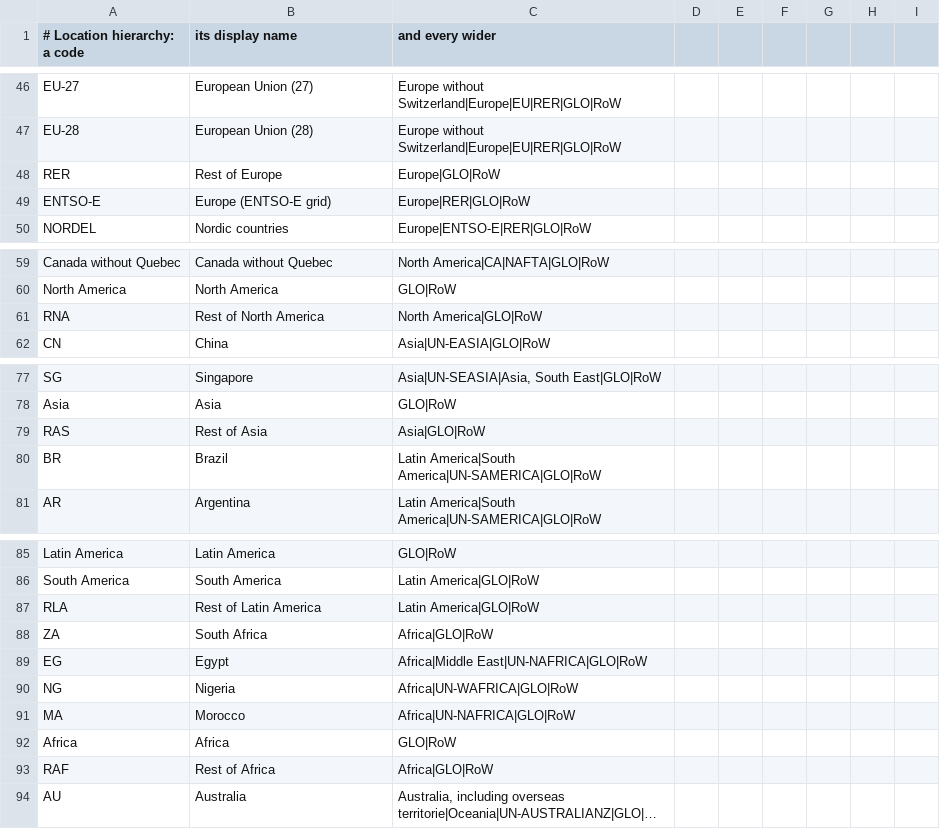
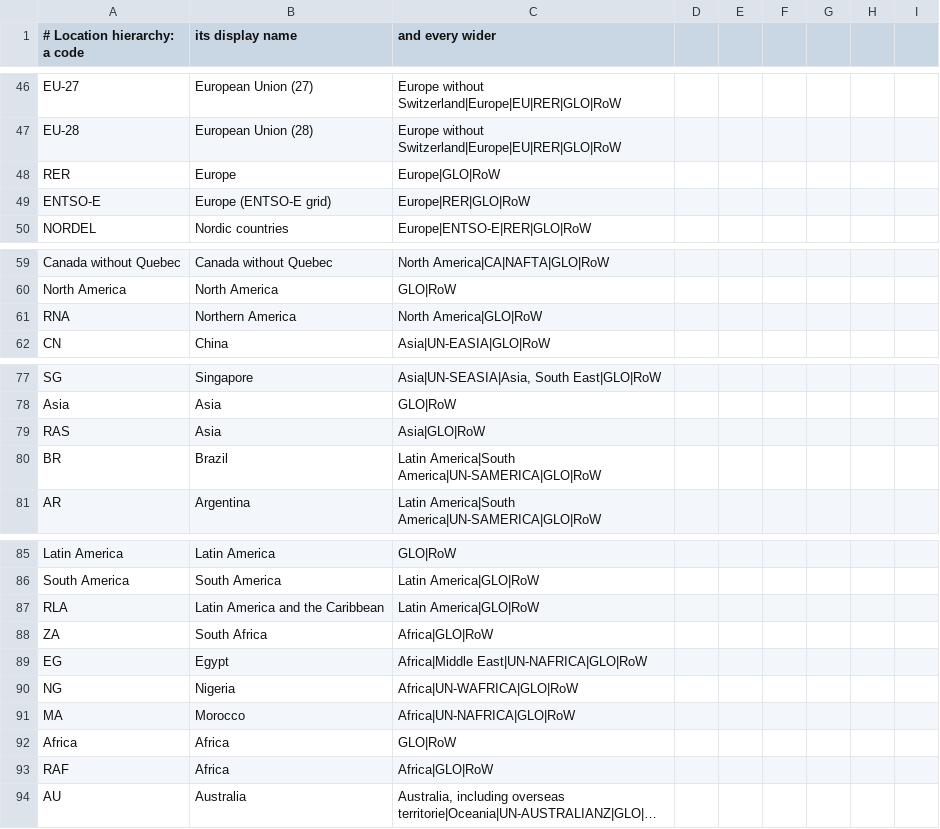
Before and after one commit to ccomb/volca, a CSV file: data/geographies.csv, drawn as a sheet; only a part is shown, gaps mark what is left out; long unchanged cells end in …; the diff covers the shown part only; the diff names each change by its address in the sheet, - before the commit and + after, or states it on an @@ line.

```diff
--- a/data/geographies.csv
+++ b/data/geographies.csv
-B48 (its display name): Rest of Europe
+B48 (its display name): Europe
-B61 (its display name): Rest of North America
+B61 (its display name): Northern America
-B79 (its display name): Rest of Asia
+B79 (its display name): Asia
-B87 (its display name): Rest of Latin America
+B87 (its display name): Latin America and the Caribbean
-B93 (its display name): Rest of Africa
+B93 (its display name): Africa
```
Also changed, not shown: 45 added rows and 1 edited cell elsewhere in this file, 2 other files.
